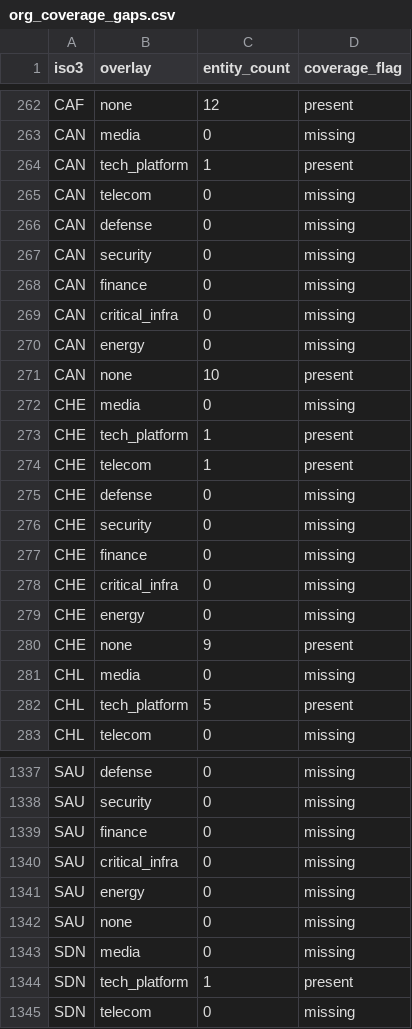
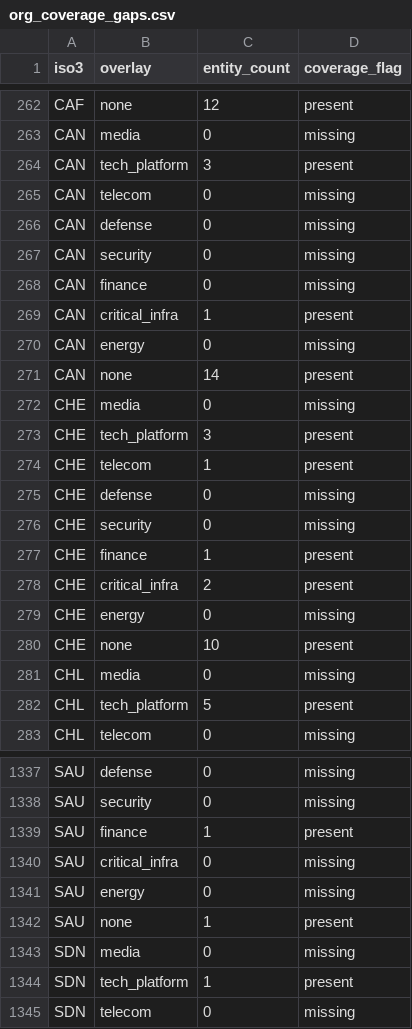
Before and after one commit to AtlasCargo/Galad, a CSV file: data/output/org_coverage_gaps.csv, drawn as a sheet; only a part is shown, gaps mark what is left out; the diff covers the shown part only.

```diff
--- a/data/output/org_coverage_gaps.csv
+++ b/data/output/org_coverage_gaps.csv
@@ -263,3 +263,3 @@ CAF,none,12,present
 CAN,media,0,missing
-CAN,tech_platform,1,present
+CAN,tech_platform,3,present
 CAN,telecom,0,missing
@@ -268,7 +268,7 @@ CAN,security,0,missing
 CAN,finance,0,missing
-CAN,critical_infra,0,missing
+CAN,critical_infra,1,present
 CAN,energy,0,missing
-CAN,none,10,present
+CAN,none,14,present
 CHE,media,0,missing
-CHE,tech_platform,1,present
+CHE,tech_platform,3,present
 CHE,telecom,1,present
@@ -276,6 +276,6 @@ CHE,defense,0,missing
 CHE,security,0,missing
-CHE,finance,0,missing
-CHE,critical_infra,0,missing
+CHE,finance,1,present
+CHE,critical_infra,2,present
 CHE,energy,0,missing
-CHE,none,9,present
+CHE,none,10,present
 CHL,media,0,missing
@@ -1338,6 +1338,6 @@ SAU,defense,0,missing
 SAU,security,0,missing
-SAU,finance,0,missing
+SAU,finance,1,present
 SAU,critical_infra,0,missing
 SAU,energy,0,missing
-SAU,none,0,missing
+SAU,none,1,present
 SDN,media,0,missing
```
Also changed, not shown: 123 edited cells elsewhere in this file, 12 other files.
